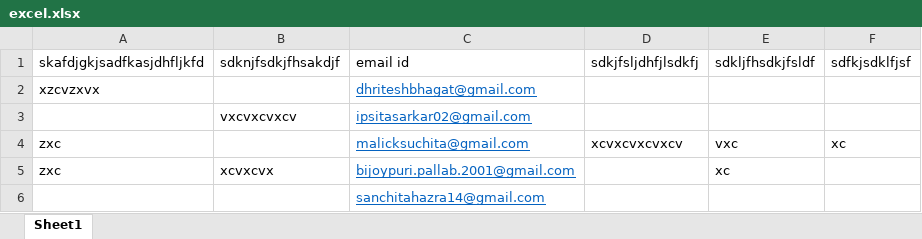
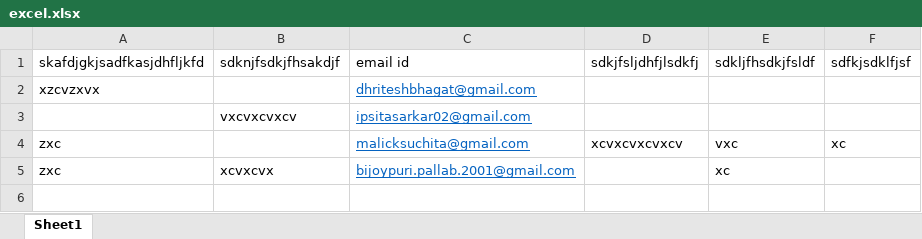
Before and after one commit to itisdb/MassMail, an Excel workbook: excel.xlsx, sheet Sheet1, drawn as a sheet; values as stored, in another font and other column widths than the file's, no borders; charts and pictures not drawn; the diff names each change by its address in the sheet, - before the commit and + after, or states it on an @@ line.

```diff
--- a/excel.xlsx (sheet Sheet1)
+++ b/excel.xlsx (sheet Sheet1)
-row 6:  |  | sanchitahazra14@gmail.com
```
Also changed, not shown: charts or pictures, 3 other files.
